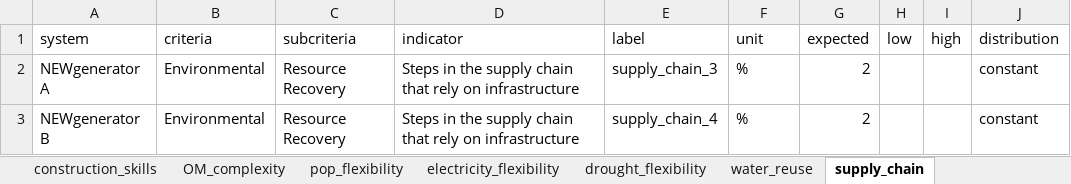
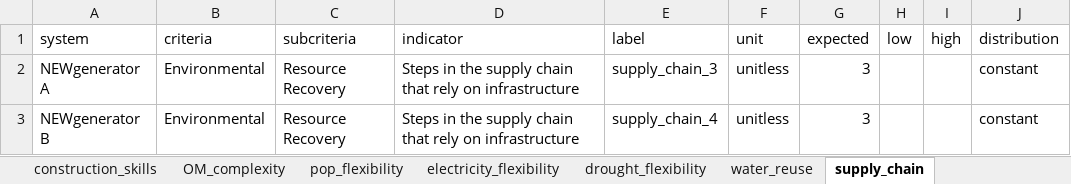
Before and after one commit to QSD-Group/DMsan, an Excel workbook: dmsan/newgen/scores/other_indicator_scores.xlsx, sheet supply_chain, drawn as a sheet; values as stored, in another font and other column widths than the file's, no borders; the diff names each change by its address in the sheet, - before the commit and + after, or states it on an @@ line.

```diff
--- a/dmsan/newgen/scores/other_indicator_scores.xlsx (sheet supply_chain)
+++ b/dmsan/newgen/scores/other_indicator_scores.xlsx (sheet supply_chain)
-F2:F3 (unit): %
+F2:F3 (unit): unitless
-G2:G3 (expected): 2
+G2:G3 (expected): 3
```
Also changed, not shown: dmsan/comparison/scores/other_indicator_scores.xlsx, dmsan/reclaimer/scores/other_indicator_scores.xlsx.
